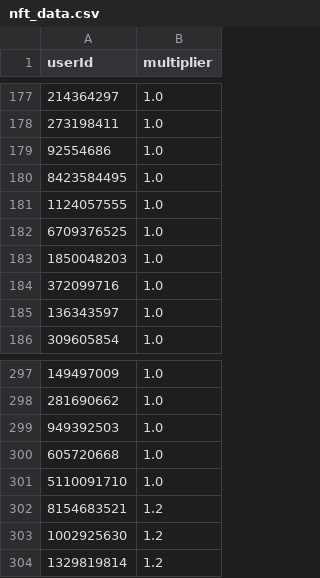
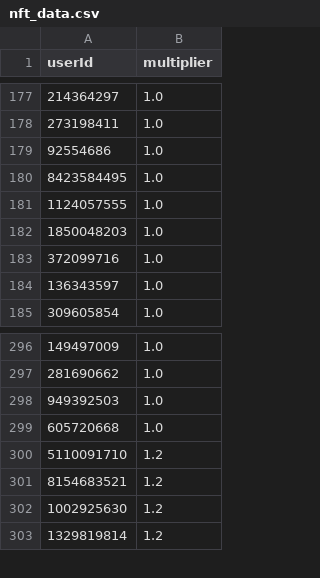
Before and after one commit to a-bormotov/tg_pixel, a CSV file: nft_data.csv, drawn as a sheet; only a part is shown, gaps mark what is left out.

Commit message:
Update nft_data.csv

```diff
--- a/nft_data.csv
+++ b/nft_data.csv
@@ -181,3 +181,2 @@ userId,multiplier
 1124057555, 1.0
-6709376525, 1.0
 1850048203, 1.0
@@ -300,3 +299,3 @@ userId,multiplier
 605720668, 1.0
-5110091710, 1.0
+5110091710, 1.2
 8154683521, 1.2
```
